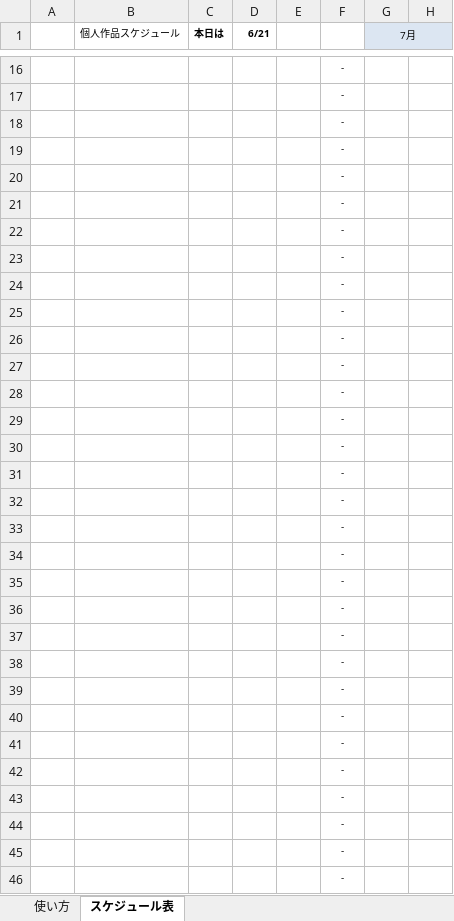
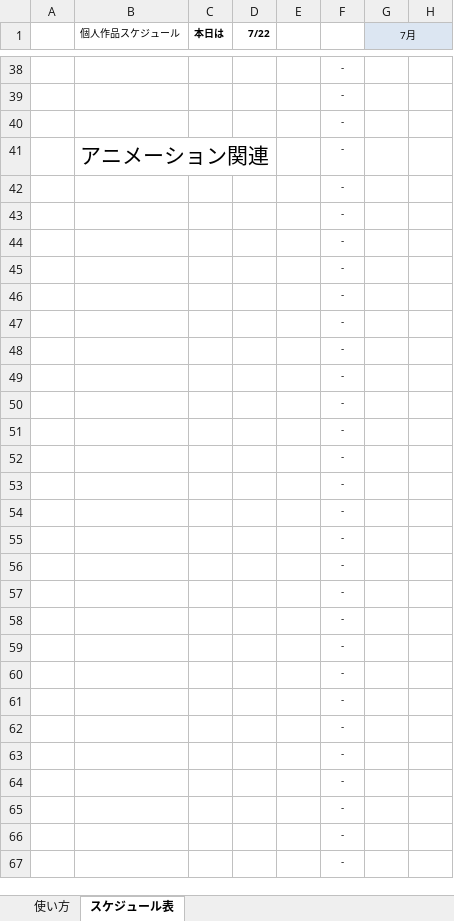
Before and after one commit to ster1271/JobGame, an Excel workbook: data/2309430_宮近一星_Newスケジュール.xlsx, sheet スケジュール表, drawn as a sheet; only a part is shown, gaps mark what is left out; the shorter side is filled out with more unchanged rows; values as stored, in another font and other column widths than the file's, no borders; conditional formats not drawn; removed rows and columns are numbered as before the commit, all else as after; rows hold the shown columns only; the diff covers the shown part only; the diff names each change by its address in the sheet, - before the commit and + after, or states it on an @@ line.

```diff
--- a/data/2309430_宮近一星_Newスケジュール.xlsx (sheet スケジュール表)
+++ b/data/2309430_宮近一星_Newスケジュール.xlsx (sheet スケジュール表)
-D1: 6/21
+D1: 7/22
-B41 (個人作品スケジュール): (empty)
+B41 (個人作品スケジュール): アニメーション関連
@@ row 20 moved to row 11: - @@
@@ row 21 moved to row 12: - @@
-row 22:  |  |  |  |  | -
-row 23:  |  |  |  |  | -
-row 24:  |  |  |  |  | -
-row 25:  |  |  |  |  | -
-row 26:  |  |  |  |  | -
-row 27:  |  |  |  |  | -
-row 28:  |  |  |  |  | -
-row 29:  |  |  |  |  | -
-row 30:  |  |  |  |  | -
-row 31:  |  |  |  |  | -
-row 32:  |  |  |  |  | -
-row 33:  |  |  |  |  | -
-row 34:  |  |  |  |  | -
-row 35:  |  |  |  |  | -
-row 36:  |  |  |  |  | -
-row 37:  |  |  |  |  | -
-row 38:  |  |  |  |  | -
-row 39:  |  |  |  |  | -
-row 40:  |  |  |  |  | -
-row 41:  |  |  |  |  | -
```
Also changed, not shown: 20 added rows and 1 edited cell elsewhere in this sheet, formulas that keep their value.
